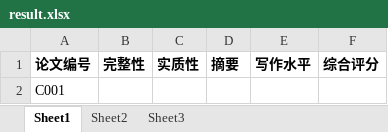
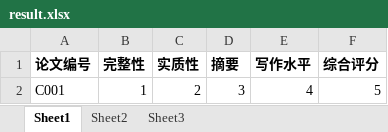
Before and after one commit to zhixingheyier/tdb-2024-C, an Excel workbook: output/result.xlsx, sheet Sheet1, drawn as a sheet; values as stored, in another font and other column widths than the file's, no borders; removed rows and columns are numbered as before the commit, all else as after; the diff names each change by its address in the sheet, - before the commit and + after, or states it on an @@ line.

```diff
--- a/output/result.xlsx (sheet Sheet1)
+++ b/output/result.xlsx (sheet Sheet1)
-row 2: C001
+row 2: C001 | 1 | 2 | 3 | 4 | 5
```
Also changed, not shown: 12 other files.
